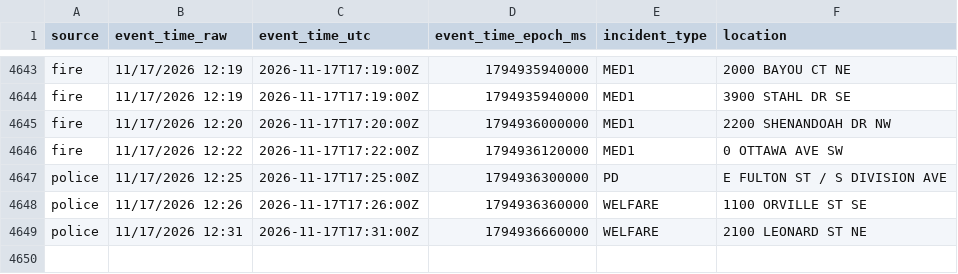
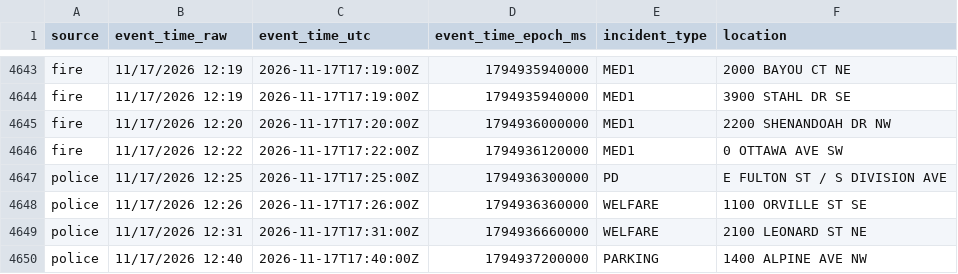
Before and after one commit to Cantica-Systems/kent-co-mi-dispatch, a CSV file: data/grcity/2026-11.csv, drawn as a sheet; only a part is shown, gaps mark what is left out.

```diff
--- a/data/grcity/2026-11.csv
+++ b/data/grcity/2026-11.csv
@@ -4649 +4649,2 @@ police,11/17/2026 12:26,2026-11-17T17:26:00Z,1794936360000,WELFARE,1100 ORVILLE
 police,11/17/2026 12:31,2026-11-17T17:31:00Z,1794936660000,WELFARE,2100 LEONARD ST NE
+police,11/17/2026 12:40,2026-11-17T17:40:00Z,1794937200000,PARKING,1400 ALPINE AVE NW
```
Also changed, not shown: 3 other files.
